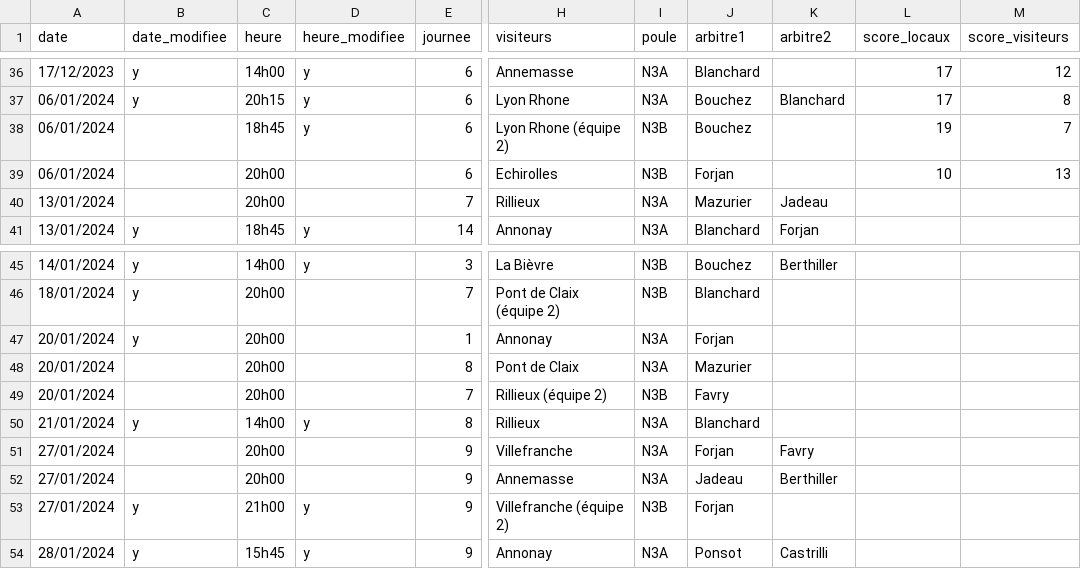
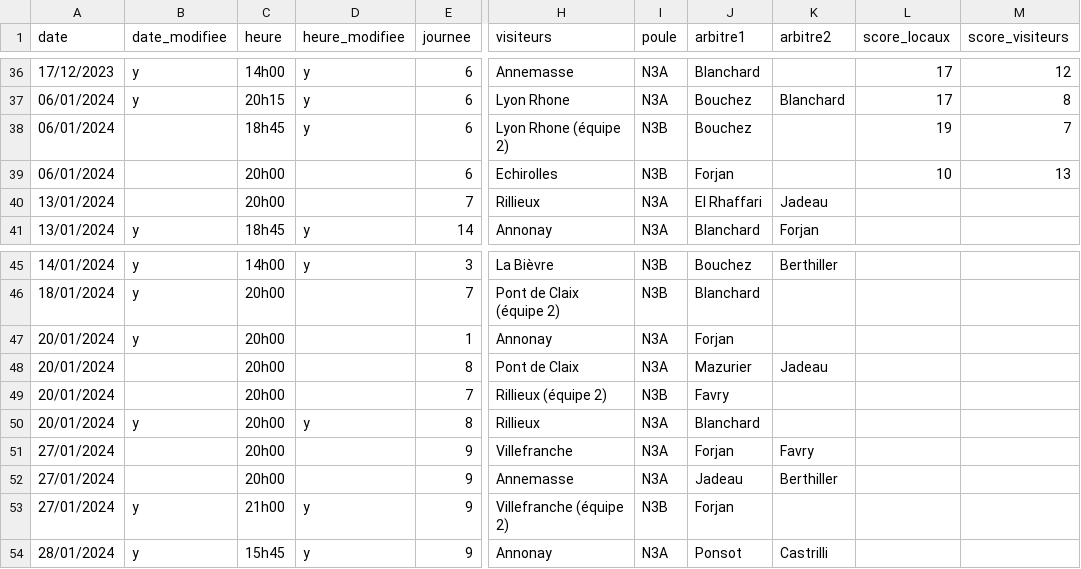
Before and after one commit to praginel/comitesavoienwp, a CSV file: _data/n3-2024.csv, drawn as a sheet; only a part is shown, gaps mark what is left out; the diff names each change by its address in the sheet, - before the commit and + after, or states it on an @@ line.

Commit message:
Bis0111
Bis0111

```diff
--- a/_data/n3-2024.csv
+++ b/_data/n3-2024.csv
-J40 (arbitre1): Mazurier
+J40 (arbitre1): El Rhaffari
-K48 (arbitre2): (empty)
+K48 (arbitre2): Jadeau
-A50 (date): 21/01/2024
+A50 (date): 20/01/2024
-C50 (heure): 14h00
+C50 (heure): 20h00
```
